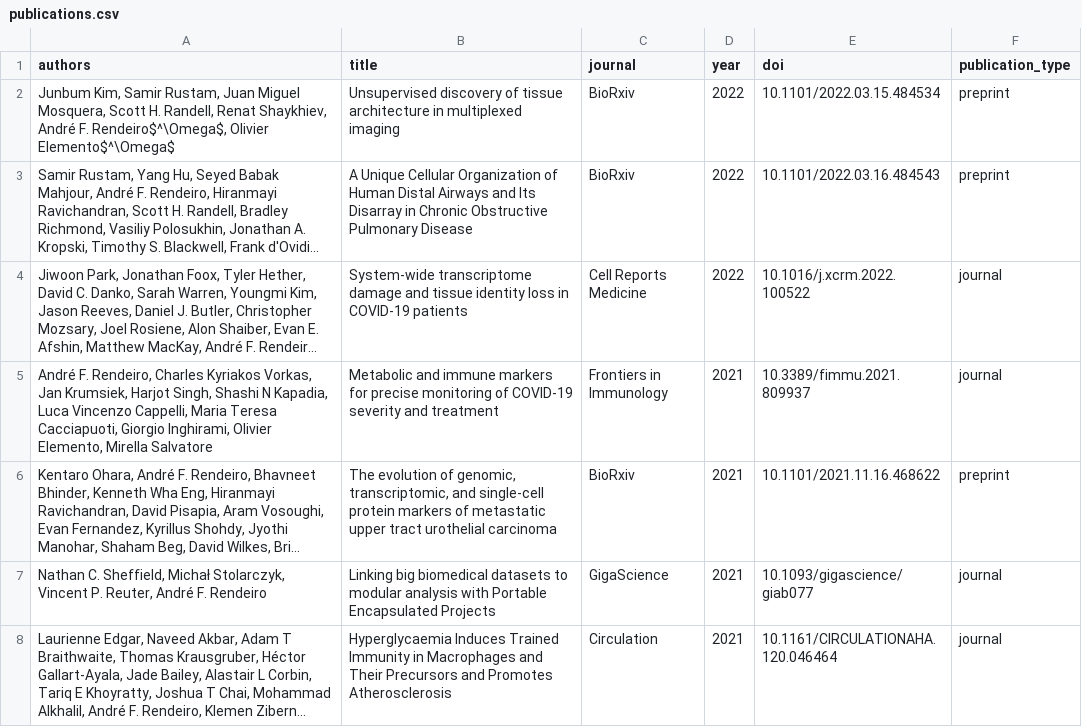
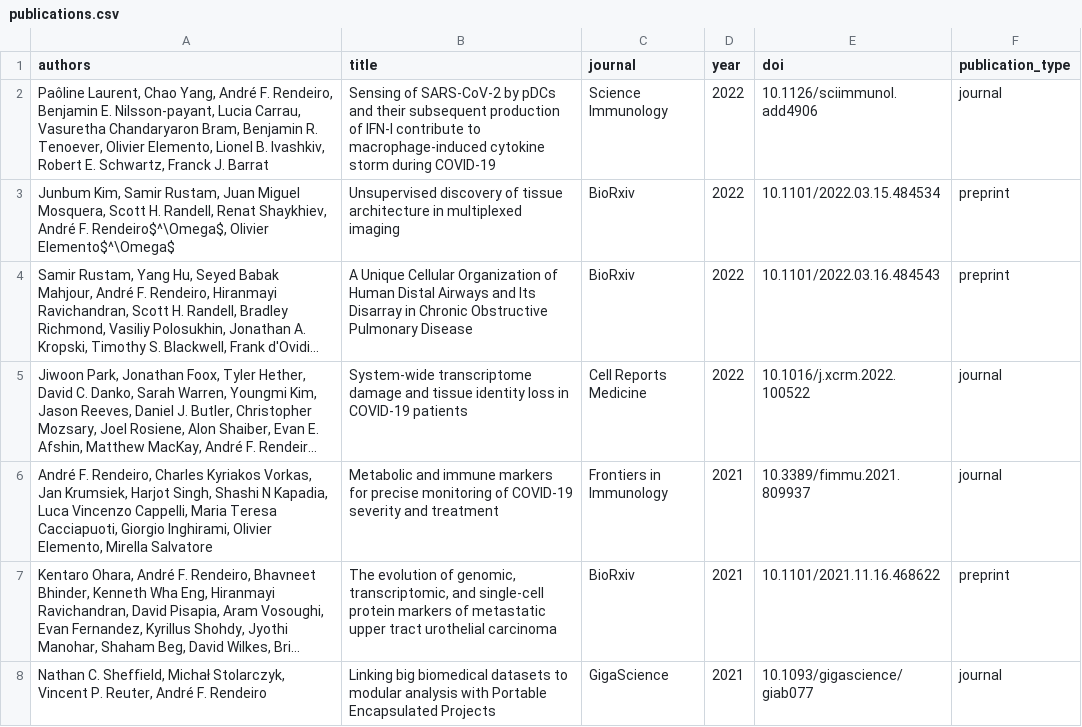
Before and after one commit to afrendeiro/cv, a CSV file: publications.csv, drawn as a sheet; only a part is shown; the shorter side is filled out with more unchanged rows; long unchanged cells end in …; the diff names each change by its address in the sheet, - before the commit and + after, or states it on an @@ line.

Commit message:
update publications

```diff
--- a/publications.csv
+++ b/publications.csv
+row 2: Paôline Laurent, Chao Yang, André F. Rendeiro, Benjamin E. Nilsson-payant, Lucia Carrau, Vasuretha Chandaryaron Bram, Benjamin R. Tenoever, Olivier Elemento, Lionel B. Ivashkiv, Robert E. Schwartz, Franck J. Barrat | Sensing of SARS-CoV-2 by pDCs and their subsequent production of IFN-I contribute to macrophage-induced cytokine storm during COVID-19 | Science Immunology | 2022 | 10.1126/sciimmunol.add4906 | journal
```
Also changed, not shown: publication_resources.csv.
